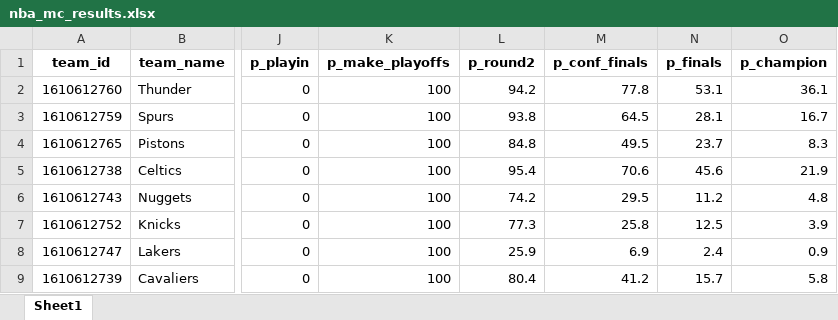
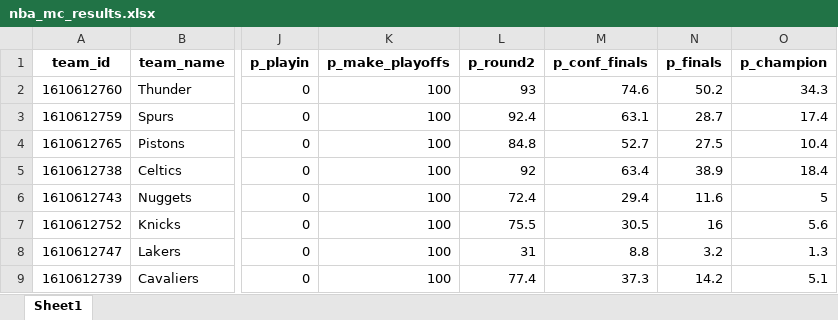
Before and after one commit to egomaniacsfantasy/oddsgodslanding, an Excel workbook: nba/public/data/nba_mc_results.xlsx, sheet Sheet1, drawn as a sheet; only a part is shown, gaps mark what is left out; values as stored, in another font and other column widths than the file's, no borders; the diff covers the shown part only; the diff names each change by its address in the sheet, - before the commit and + after, or states it on an @@ line.

```diff
--- a/nba/public/data/nba_mc_results.xlsx (sheet Sheet1)
+++ b/nba/public/data/nba_mc_results.xlsx (sheet Sheet1)
-L2 (p_round2): 94.2
+L2 (p_round2): 93
-M2 (p_conf_finals): 77.8
+M2 (p_conf_finals): 74.6
-N2 (p_finals): 53.1
+N2 (p_finals): 50.2
-O2 (p_champion): 36.1
+O2 (p_champion): 34.3
-L3 (p_round2): 93.8
+L3 (p_round2): 92.4
-M3 (p_conf_finals): 64.5
+M3 (p_conf_finals): 63.1
-N3 (p_finals): 28.1
+N3 (p_finals): 28.7
-O3 (p_champion): 16.7
+O3 (p_champion): 17.4
-M4 (p_conf_finals): 49.5
+M4 (p_conf_finals): 52.7
-N4 (p_finals): 23.7
+N4 (p_finals): 27.5
-O4 (p_champion): 8.3
+O4 (p_champion): 10.4
-L5 (p_round2): 95.4
+L5 (p_round2): 92
-M5 (p_conf_finals): 70.6
+M5 (p_conf_finals): 63.4
-N5 (p_finals): 45.6
+N5 (p_finals): 38.9
-O5 (p_champion): 21.9
+O5 (p_champion): 18.4
-L6 (p_round2): 74.2
+L6 (p_round2): 72.4
-M6 (p_conf_finals): 29.5
+M6 (p_conf_finals): 29.4
-N6 (p_finals): 11.2
+N6 (p_finals): 11.6
-O6 (p_champion): 4.8
+O6 (p_champion): 5
-L7 (p_round2): 77.3
+L7 (p_round2): 75.5
-M7 (p_conf_finals): 25.8
+M7 (p_conf_finals): 30.5
-N7 (p_finals): 12.5
+N7 (p_finals): 16
-O7 (p_champion): 3.9
+O7 (p_champion): 5.6
-L8 (p_round2): 25.9
+L8 (p_round2): 31
-M8 (p_conf_finals): 6.9
+M8 (p_conf_finals): 8.8
-N8 (p_finals): 2.4
+N8 (p_finals): 3.2
-O8 (p_champion): 0.9
+O8 (p_champion): 1.3
-L9 (p_round2): 80.4
+L9 (p_round2): 77.4
-M9 (p_conf_finals): 41.2
+M9 (p_conf_finals): 37.3
-N9 (p_finals): 15.7
+N9 (p_finals): 14.2
-O9 (p_champion): 5.8
+O9 (p_champion): 5.1
```
Also changed, not shown: 41 edited cells elsewhere in this sheet, nba/public/data/nba_matchup_probs.xlsx, nba/public/data/nba_playoff_schedule.xlsx, 11 other files.
